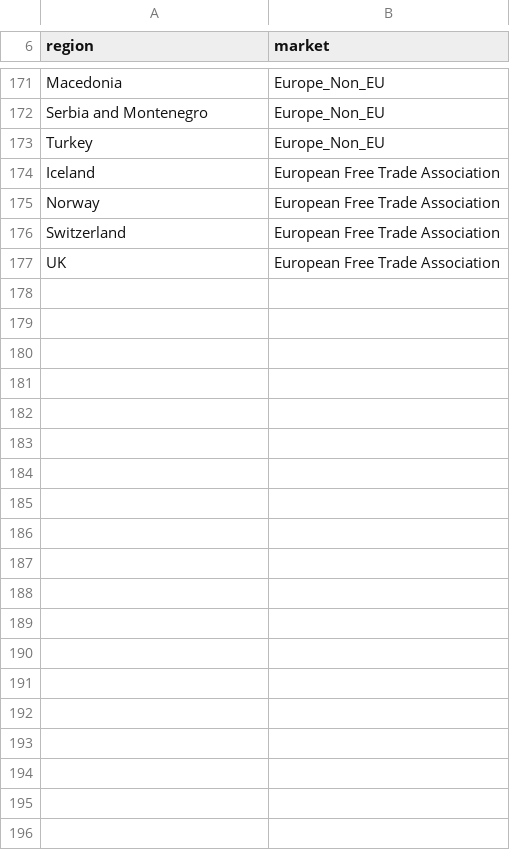
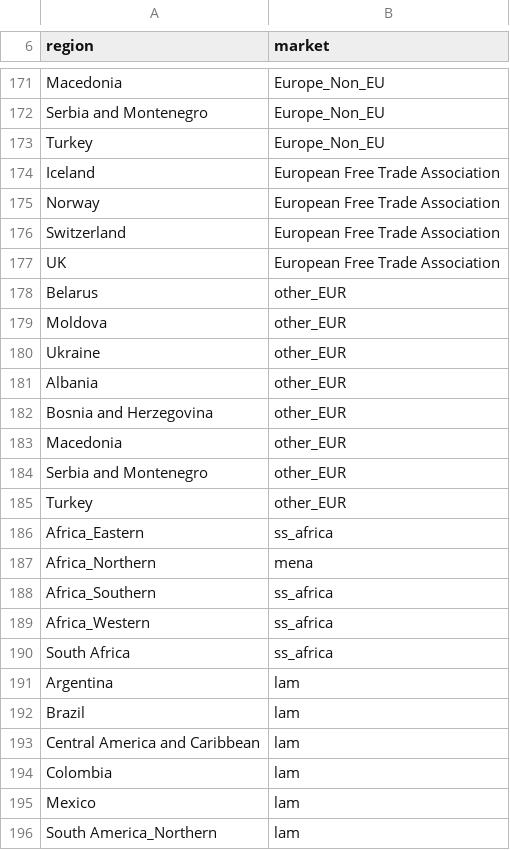
Before and after one commit to bc3LC-GCAMEurope/gcam-core, a CSV file: input/gcamdata/inst/extdata/policy/mappings/market_region_mappings.csv, drawn as a sheet; only a part is shown, gaps mark what is left out; the diff covers the shown part only.

```diff
--- a/input/gcamdata/inst/extdata/policy/mappings/market_region_mappings.csv
+++ b/input/gcamdata/inst/extdata/policy/mappings/market_region_mappings.csv
@@ -177 +177,20 @@ Switzerland,European Free Trade Association
 UK,European Free Trade Association
+Belarus,other_EUR
+Moldova,other_EUR
+Ukraine,other_EUR
+Albania,other_EUR
+Bosnia and Herzegovina,other_EUR
+Macedonia,other_EUR
+Serbia and Montenegro,other_EUR
+Turkey,other_EUR
+Africa_Eastern,ss_africa
+Africa_Northern,mena
+Africa_Southern,ss_africa
+Africa_Western,ss_africa
+South Africa,ss_africa
+Argentina,lam
+Brazil,lam
+Central America and Caribbean,lam
+Colombia,lam
+Mexico,lam
+South America_Northern,lam
```
Also changed, not shown: 15 added rows elsewhere in this file, input/gcamdata/inst/extdata/policy/A_CCap_Constraint.csv, input/gcamdata/inst/extdata/policy/A_CTax.csv, 12 other files.
